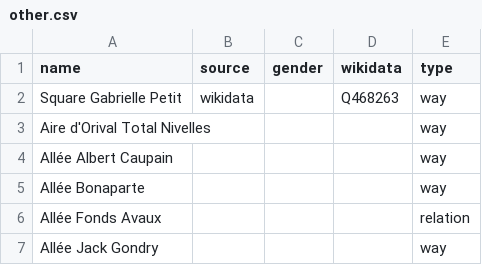
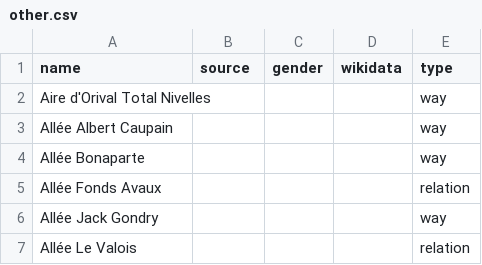
Before and after one commit to EqualStreetNames/equalstreetnames-nivelles, a CSV file: data/other.csv, drawn as a sheet; only a part is shown; the shorter side is filled out with more unchanged rows.

```diff
--- a/data/other.csv
+++ b/data/other.csv
@@ -1,3 +1,2 @@
 name,source,gender,wikidata,type
-"Square Gabrielle Petit",wikidata,,Q468263,way
 "Aire d'Orival Total Nivelles",,,,way
```
Also changed, not shown: data/gender.csv, 2 other files.
